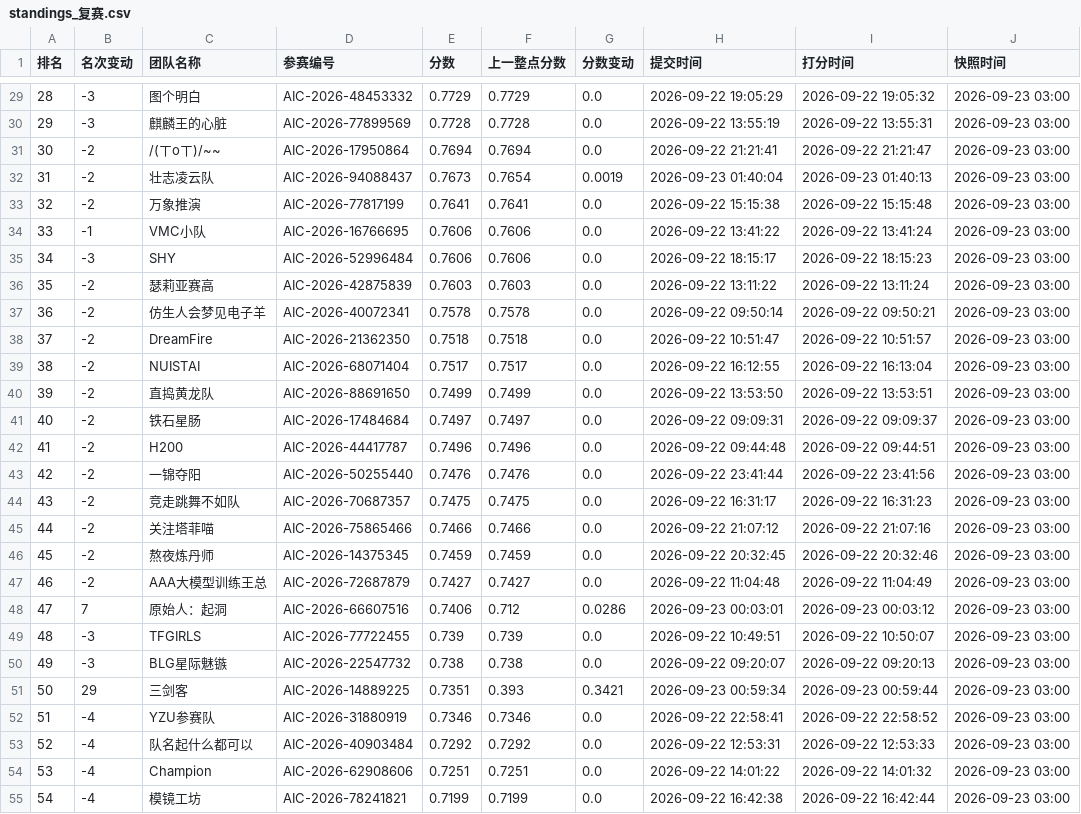
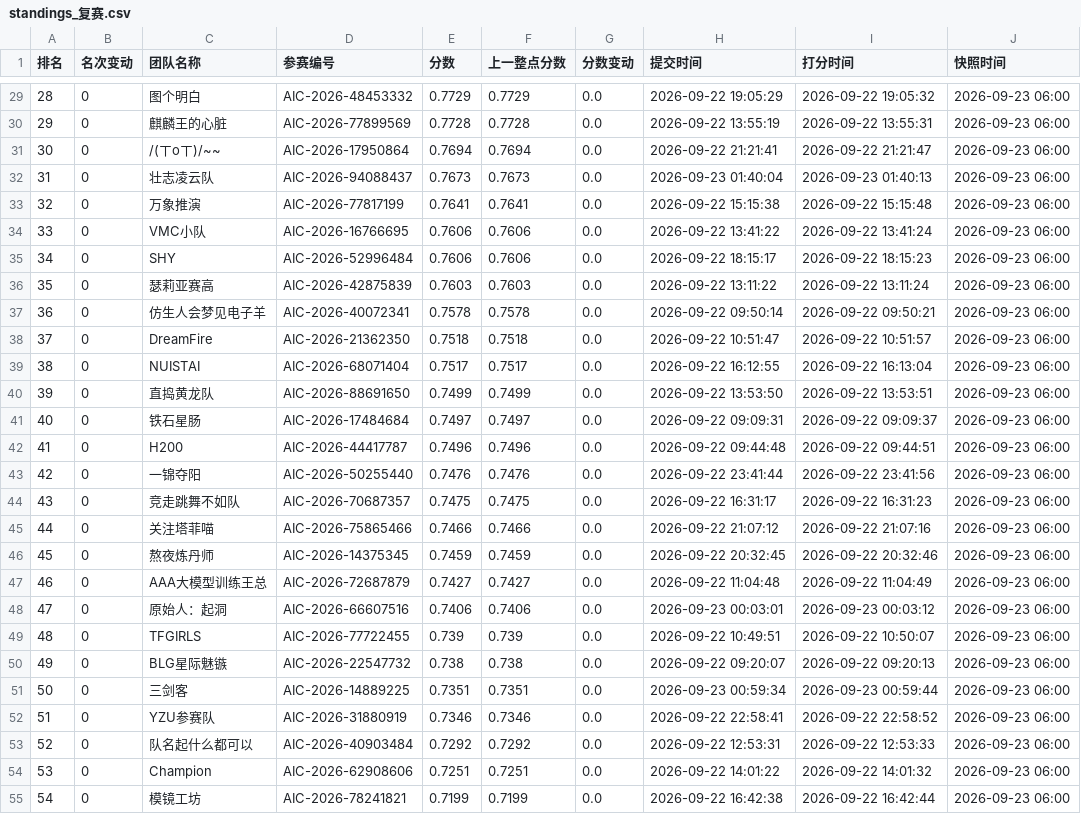
Before and after one commit to KirkG529/aic-rank-report, a CSV file: data/export/standings_复赛.csv, drawn as a sheet; only a part is shown, gaps mark what is left out; the diff covers the shown part only.

```diff
--- a/data/export/standings_复赛.csv
+++ b/data/export/standings_复赛.csv
@@ -29,27 +29,27 @@
-28,-3,图个明白,AIC-2026-48453332,0.7729,0.7729,0.0,2026-09-22 19:05:29,2026-09-22 19:05:32,2026-09-23 03:00
-29,-3,麒麟王的心脏,AIC-2026-77899569,0.7728,0.7728,0.0,2026-09-22 13:55:19,2026-09-22 13:55:31,2026-09-23 03:00
-30,-2,/(ㄒoㄒ)/~~,AIC-2026-17950864,0.7694,0.7694,0.0,2026-09-22 21:21:41,2026-09-22 21:21:47,2026-09-23 03:00
-31,-2,壮志凌云队,AIC-2026-94088437,0.7673,0.7654,0.0019,2026-09-23 01:40:04,2026-09-23 01:40:13,2026-09-23 03:00
-32,-2,万象推演,AIC-2026-77817199,0.7641,0.7641,0.0,2026-09-22 15:15:38,2026-09-22 15:15:48,2026-09-23 03:00
-33,-1,VMC小队,AIC-2026-16766695,0.7606,0.7606,0.0,2026-09-22 13:41:22,2026-09-22 13:41:24,2026-09-23 03:00
-34,-3,SHY,AIC-2026-52996484,0.7606,0.7606,0.0,2026-09-22 18:15:17,2026-09-22 18:15:23,2026-09-23 03:00
-35,-2,瑟莉亚赛高,AIC-2026-42875839,0.7603,0.7603,0.0,2026-09-22 13:11:22,2026-09-22 13:11:24,2026-09-23 03:00
-36,-2,仿生人会梦见电子羊,AIC-2026-40072341,0.7578,0.7578,0.0,2026-09-22 09:50:14,2026-09-22 09:50:21,2026-09-23 03:00
-37,-2,DreamFire,AIC-2026-21362350,0.7518,0.7518,0.0,2026-09-22 10:51:47,2026-09-22 10:51:57,2026-09-23 03:00
-38,-2,NUISTAI,AIC-2026-68071404,0.7517,0.7517,0.0,2026-09-22 16:12:55,2026-09-22 16:13:04,2026-09-23 03:00
-39,-2,直捣黄龙队,AIC-2026-88691650,0.7499,0.7499,0.0,2026-09-22 13:53:50,2026-09-22 13:53:51,2026-09-23 03:00
-40,-2,铁石星肠,AIC-2026-17484684,0.7497,0.7497,0.0,2026-09-22 09:09:31,2026-09-22 09:09:37,2026-09-23 03:00
-41,-2,H200,AIC-2026-44417787,0.7496,0.7496,0.0,2026-09-22 09:44:48,2026-09-22 09:44:51,2026-09-23 03:00
-42,-2,一锦夺阳,AIC-2026-50255440,0.7476,0.7476,0.0,2026-09-22 23:41:44,2026-09-22 23:41:56,2026-09-23 03:00
-43,-2,竞走跳舞不如队,AIC-2026-70687357,0.7475,0.7475,0.0,2026-09-22 16:31:17,2026-09-22 16:31:23,2026-09-23 03:00
-44,-2,关注塔菲喵,AIC-2026-75865466,0.7466,0.7466,0.0,2026-09-22 21:07:12,2026-09-22 21:07:16,2026-09-23 03:00
-45,-2,熬夜炼丹师,AIC-2026-14375345,0.7459,0.7459,0.0,2026-09-22 20:32:45,2026-09-22 20:32:46,2026-09-23 03:00
-46,-2,AAA大模型训练王总,AIC-2026-72687879,0.7427,0.7427,0.0,2026-09-22 11:04:48,2026-09-22 11:04:49,2026-09-23 03:00
-47,7,原始人：起洞,AIC-2026-66607516,0.7406,0.712,0.0286,2026-09-23 00:03:01,2026-09-23 00:03:12,2026-09-23 03:00
-48,-3,TFGIRLS,AIC-2026-77722455,0.739,0.739,0.0,2026-09-22 10:49:51,2026-09-22 10:50:07,2026-09-23 03:00
-49,-3,BLG星际魅镞,AIC-2026-22547732,0.738,0.738,0.0,2026-09-22 09:20:07,2026-09-22 09:20:13,2026-09-23 03:00
-50,29,三剑客,AIC-2026-14889225,0.7351,0.393,0.3421,2026-09-23 00:59:34,2026-09-23 00:59:44,2026-09-23 03:00
-51,-4,YZU参赛队,AIC-2026-31880919,0.7346,0.7346,0.0,2026-09-22 22:58:41,2026-09-22 22:58:52,2026-09-23 03:00
-52,-4,队名起什么都可以,AIC-2026-40903484,0.7292,0.7292,0.0,2026-09-22 12:53:31,2026-09-22 12:53:33,2026-09-23 03:00
-53,-4,Champion,AIC-2026-62908606,0.7251,0.7251,0.0,2026-09-22 14:01:22,2026-09-22 14:01:32,2026-09-23 03:00
-54,-4,模镜工坊,AIC-2026-78241821,0.7199,0.7199,0.0,2026-09-22 16:42:38,2026-09-22 16:42:44,2026-09-23 03:00
+28,0,图个明白,AIC-2026-48453332,0.7729,0.7729,0.0,2026-09-22 19:05:29,2026-09-22 19:05:32,2026-09-23 06:00
+29,0,麒麟王的心脏,AIC-2026-77899569,0.7728,0.7728,0.0,2026-09-22 13:55:19,2026-09-22 13:55:31,2026-09-23 06:00
+30,0,/(ㄒoㄒ)/~~,AIC-2026-17950864,0.7694,0.7694,0.0,2026-09-22 21:21:41,2026-09-22 21:21:47,2026-09-23 06:00
+31,0,壮志凌云队,AIC-2026-94088437,0.7673,0.7673,0.0,2026-09-23 01:40:04,2026-09-23 01:40:13,2026-09-23 06:00
+32,0,万象推演,AIC-2026-77817199,0.7641,0.7641,0.0,2026-09-22 15:15:38,2026-09-22 15:15:48,2026-09-23 06:00
+33,0,VMC小队,AIC-2026-16766695,0.7606,0.7606,0.0,2026-09-22 13:41:22,2026-09-22 13:41:24,2026-09-23 06:00
+34,0,SHY,AIC-2026-52996484,0.7606,0.7606,0.0,2026-09-22 18:15:17,2026-09-22 18:15:23,2026-09-23 06:00
+35,0,瑟莉亚赛高,AIC-2026-42875839,0.7603,0.7603,0.0,2026-09-22 13:11:22,2026-09-22 13:11:24,2026-09-23 06:00
+36,0,仿生人会梦见电子羊,AIC-2026-40072341,0.7578,0.7578,0.0,2026-09-22 09:50:14,2026-09-22 09:50:21,2026-09-23 06:00
+37,0,DreamFire,AIC-2026-21362350,0.7518,0.7518,0.0,2026-09-22 10:51:47,2026-09-22 10:51:57,2026-09-23 06:00
+38,0,NUISTAI,AIC-2026-68071404,0.7517,0.7517,0.0,2026-09-22 16:12:55,2026-09-22 16:13:04,2026-09-23 06:00
+39,0,直捣黄龙队,AIC-2026-88691650,0.7499,0.7499,0.0,2026-09-22 13:53:50,2026-09-22 13:53:51,2026-09-23 06:00
+40,0,铁石星肠,AIC-2026-17484684,0.7497,0.7497,0.0,2026-09-22 09:09:31,2026-09-22 09:09:37,2026-09-23 06:00
+41,0,H200,AIC-2026-44417787,0.7496,0.7496,0.0,2026-09-22 09:44:48,2026-09-22 09:44:51,2026-09-23 06:00
+42,0,一锦夺阳,AIC-2026-50255440,0.7476,0.7476,0.0,2026-09-22 23:41:44,2026-09-22 23:41:56,2026-09-23 06:00
+43,0,竞走跳舞不如队,AIC-2026-70687357,0.7475,0.7475,0.0,2026-09-22 16:31:17,2026-09-22 16:31:23,2026-09-23 06:00
+44,0,关注塔菲喵,AIC-2026-75865466,0.7466,0.7466,0.0,2026-09-22 21:07:12,2026-09-22 21:07:16,2026-09-23 06:00
+45,0,熬夜炼丹师,AIC-2026-14375345,0.7459,0.7459,0.0,2026-09-22 20:32:45,2026-09-22 20:32:46,2026-09-23 06:00
+46,0,AAA大模型训练王总,AIC-2026-72687879,0.7427,0.7427,0.0,2026-09-22 11:04:48,2026-09-22 11:04:49,2026-09-23 06:00
+47,0,原始人：起洞,AIC-2026-66607516,0.7406,0.7406,0.0,2026-09-23 00:03:01,2026-09-23 00:03:12,2026-09-23 06:00
+48,0,TFGIRLS,AIC-2026-77722455,0.739,0.739,0.0,2026-09-22 10:49:51,2026-09-22 10:50:07,2026-09-23 06:00
+49,0,BLG星际魅镞,AIC-2026-22547732,0.738,0.738,0.0,2026-09-22 09:20:07,2026-09-22 09:20:13,2026-09-23 06:00
+50,0,三剑客,AIC-2026-14889225,0.7351,0.7351,0.0,2026-09-23 00:59:34,2026-09-23 00:59:44,2026-09-23 06:00
+51,0,YZU参赛队,AIC-2026-31880919,0.7346,0.7346,0.0,2026-09-22 22:58:41,2026-09-22 22:58:52,2026-09-23 06:00
+52,0,队名起什么都可以,AIC-2026-40903484,0.7292,0.7292,0.0,2026-09-22 12:53:31,2026-09-22 12:53:33,2026-09-23 06:00
+53,0,Champion,AIC-2026-62908606,0.7251,0.7251,0.0,2026-09-22 14:01:22,2026-09-22 14:01:32,2026-09-23 06:00
+54,0,模镜工坊,AIC-2026-78241821,0.7199,0.7199,0.0,2026-09-22 16:42:38,2026-09-22 16:42:44,2026-09-23 06:00
```
Also changed, not shown: 122 edited cells elsewhere in this file, data/export/history_复赛.csv, 2 other files.
